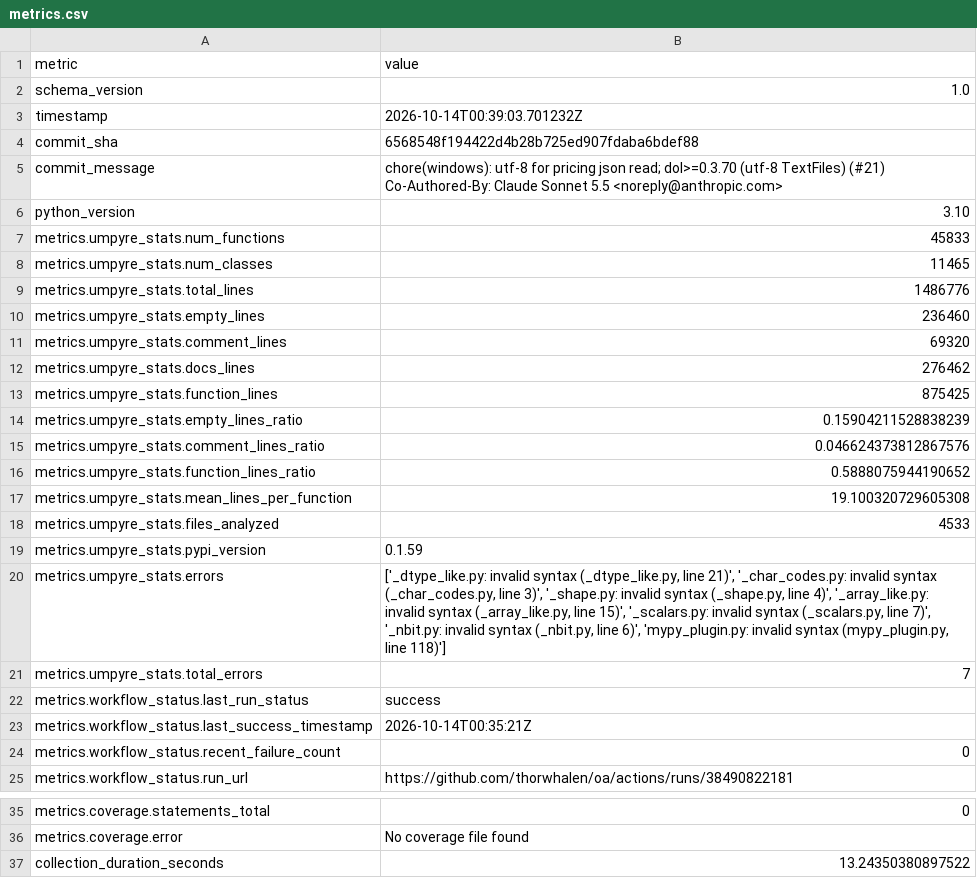
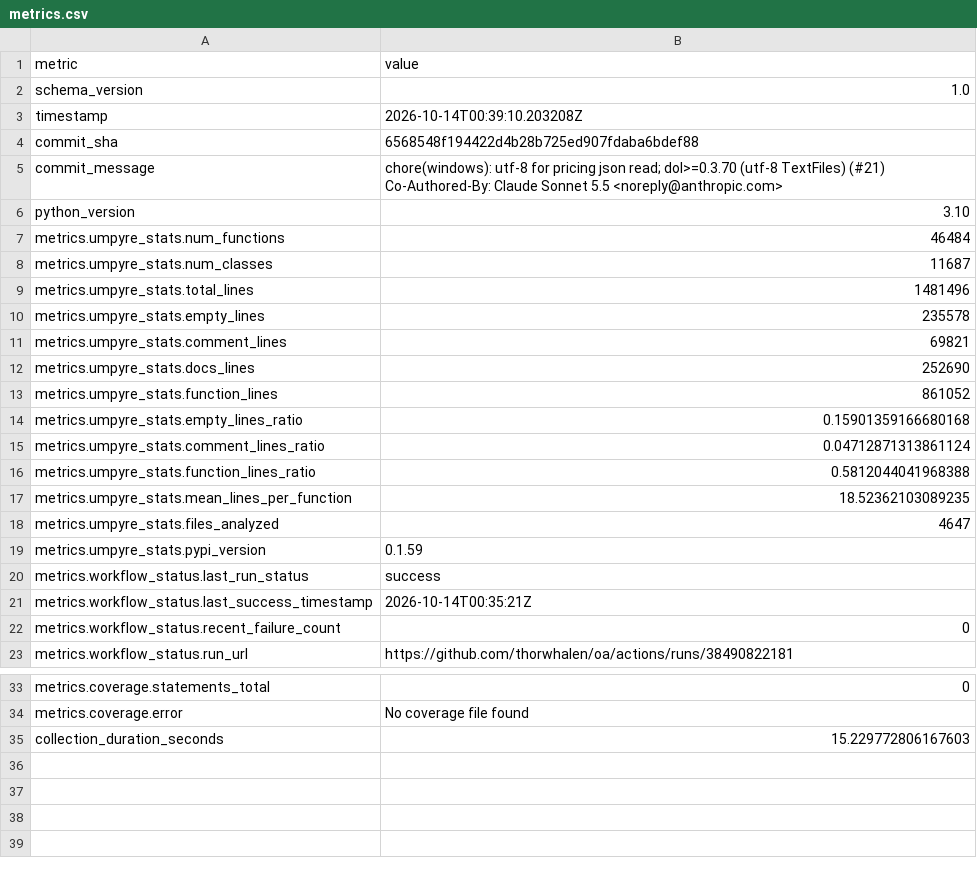
Before and after one commit to thorwhalen/oa, a CSV file: metrics.csv, drawn as a sheet; only a part is shown, gaps mark what is left out.

Commit message:
Update metrics for 6568548

```diff
--- a/metrics.csv
+++ b/metrics.csv
@@ -2,3 +2,3 @@ metric,value
 schema_version,1.0
-timestamp,2026-10-14T00:39:03.701232Z
+timestamp,2026-10-14T00:39:10.203208Z
 commit_sha,6568548f194422d4b28b725ed907fdaba6bdef88
@@ -8,17 +8,15 @@ Co-Authored-By: Claude Sonnet 5.5 <noreply@anthropic.com>"
 python_version,3.10
-metrics.umpyre_stats.num_functions,45833
-metrics.umpyre_stats.num_classes,11465
-metrics.umpyre_stats.total_lines,1486776
-metrics.umpyre_stats.empty_lines,236460
-metrics.umpyre_stats.comment_lines,69320
-metrics.umpyre_stats.docs_lines,276462
-metrics.umpyre_stats.function_lines,875425
-metrics.umpyre_stats.empty_lines_ratio,0.15904211528838239
-metrics.umpyre_stats.comment_lines_ratio,0.046624373812867576
-metrics.umpyre_stats.function_lines_ratio,0.5888075944190652
-metrics.umpyre_stats.mean_lines_per_function,19.100320729605308
-metrics.umpyre_stats.files_analyzed,4533
+metrics.umpyre_stats.num_functions,46484
+metrics.umpyre_stats.num_classes,11687
+metrics.umpyre_stats.total_lines,1481496
+metrics.umpyre_stats.empty_lines,235578
+metrics.umpyre_stats.comment_lines,69821
+metrics.umpyre_stats.docs_lines,252690
+metrics.umpyre_stats.function_lines,861052
+metrics.umpyre_stats.empty_lines_ratio,0.15901359166680168
+metrics.umpyre_stats.comment_lines_ratio,0.04712871313861124
+metrics.umpyre_stats.function_lines_ratio,0.5812044041968388
+metrics.umpyre_stats.mean_lines_per_function,18.52362103089235
+metrics.umpyre_stats.files_analyzed,4647
 metrics.umpyre_stats.pypi_version,0.1.59
-metrics.umpyre_stats.errors,"['_dtype_like.py: invalid syntax (_dtype_like.py, line 21)', '_char_codes.py: invalid syntax (_char_codes.py, line 3)', '_shape.py: invalid syntax (_shape.py, line 4)', '_array_like.py: invalid syntax (_array_like.py, line 15)', '_scalars.py: invalid syntax (_scalars.py, line 7)', '_nbit.py: invalid syntax (_nbit.py, line 6)', 'mypy_plugin.py: invalid syntax (mypy_plugin.py, line 118)']"
-metrics.umpyre_stats.total_errors,7
 metrics.workflow_status.last_run_status,success
@@ -42,2 +40,2 @@ metrics.coverage.statements_total,0
 metrics.coverage.error,No coverage file found
-collection_duration_seconds,13.24350380897522
+collection_duration_seconds,15.229772806167603
```
Also changed, not shown: 2 other files.
